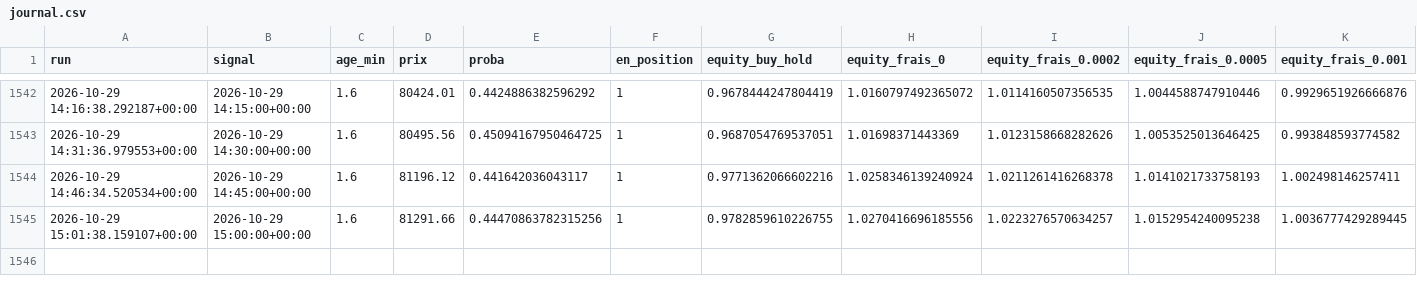
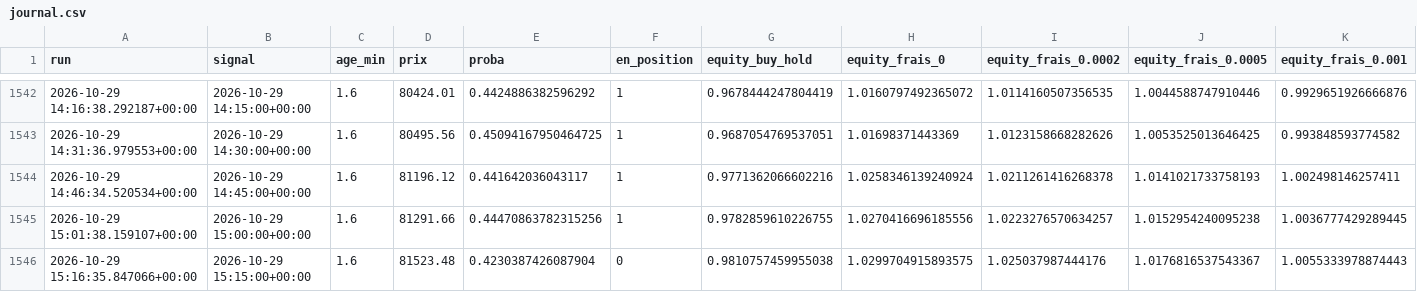
Before and after one commit to ambroise-lb/TradingBot, a CSV file: journal.csv, drawn as a sheet; only a part is shown, gaps mark what is left out; the diff names each change by its address in the sheet, - before the commit and + after, or states it on an @@ line.

```diff
--- a/journal.csv
+++ b/journal.csv
+row 1546: 2026-10-29 15:16:35.847066+00:00 | 2026-10-29 15:15:00+00:00 | 1.6 | 81523.48 | 0.4230387426087904 | 0 | 0.9810757459955038 | 1.0299704915893575 | 1.025037987444176 | 1.0176816537543367 | 1.0055333978874443
```
Also changed, not shown: 1 other file.
